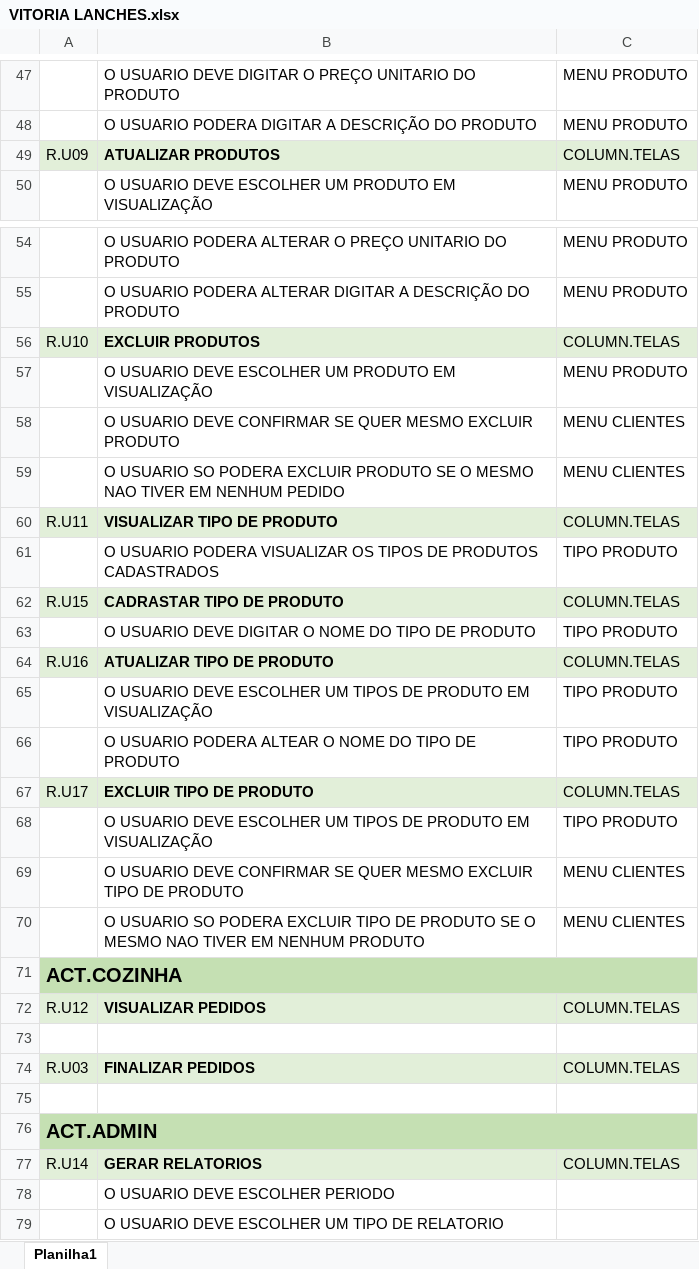
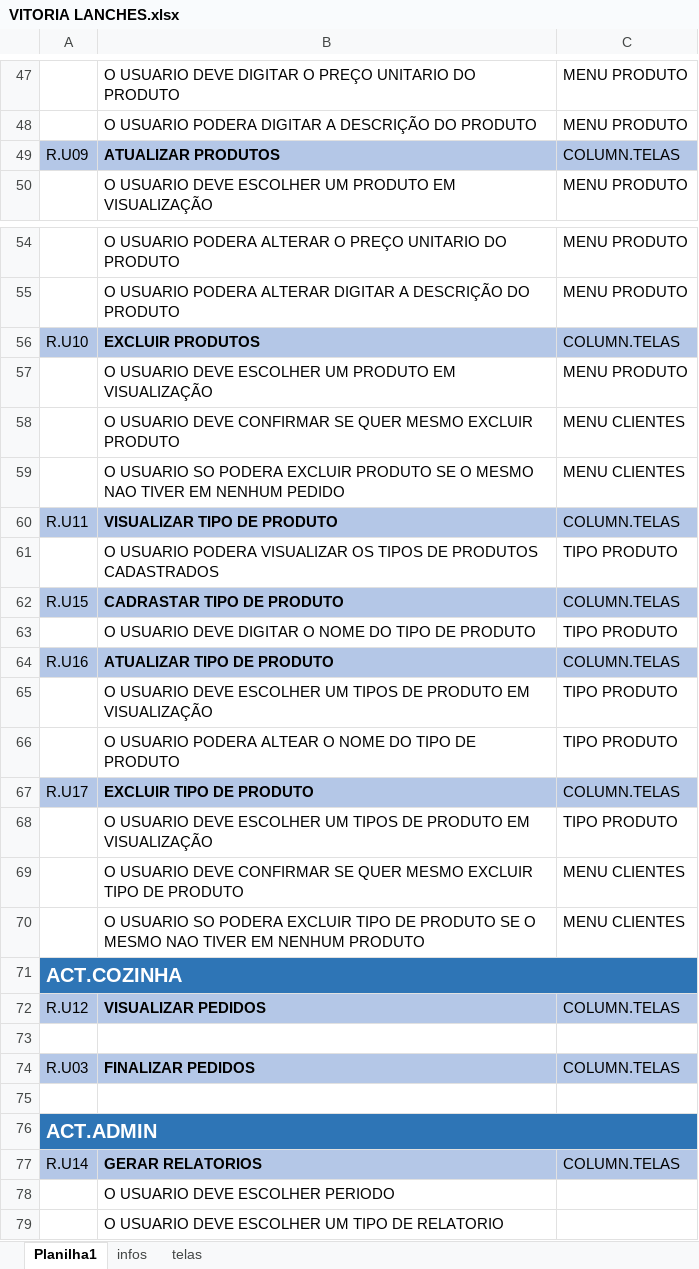
Before and after one commit to kauebdev/Projeto_Vitoria_Lanches, an Excel workbook: DS/VITORIA LANCHES.xlsx, sheet Planilha1, drawn as a sheet; only a part is shown, gaps mark what is left out; values as stored, in another font and other column widths than the file's, no borders; charts and pictures not drawn; the diff covers the shown part only; the diff names each change by its address in the sheet, - before the commit and + after, or states it on an @@ line.

```diff
--- a/DS/VITORIA LANCHES.xlsx (sheet Planilha1)
+++ b/DS/VITORIA LANCHES.xlsx (sheet Planilha1)
+sheet tab: infos
+sheet tab: telas
-A49:C49 fill: #E2EFD9
+A49:C49 fill: #B4C7E7
-A56:C56 fill: #E2EFD9
+A56:C56 fill: #B4C7E7
-A60:C60 fill: #E2EFD9
+A60:C60 fill: #B4C7E7
-A62:C62 fill: #E2EFD9
+A62:C62 fill: #B4C7E7
-A64:C64 fill: #E2EFD9
+A64:C64 fill: #B4C7E7
-A67:C67 fill: #E2EFD9
+A67:C67 fill: #B4C7E7
@@ A71 fill: #C5E0B3 → #2E75B6, text colour: black → #FFFFFF @@
-B71:C71 fill: none
+B71:C71 fill: #2E75B6
-A72:C72 fill: #E2EFD9
+A72:C72 fill: #B4C7E7
-A74:C74 fill: #E2EFD9
+A74:C74 fill: #B4C7E7
@@ A76 fill: #C5E0B3 → #2E75B6, text colour: black → #FFFFFF @@
-B76:C76 fill: none
+B76:C76 fill: #2E75B6
-A77:C77 fill: #E2EFD9
+A77:C77 fill: #B4C7E7
```
Also changed, not shown: cell formats elsewhere in this sheet, charts or pictures, 1 other file.
